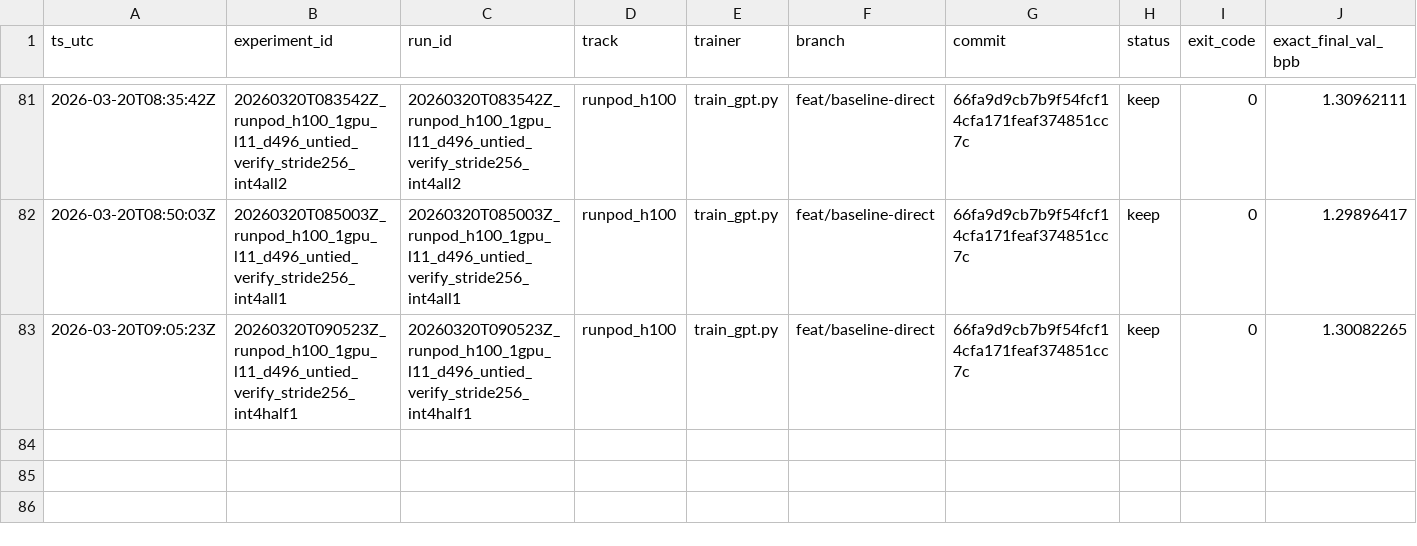
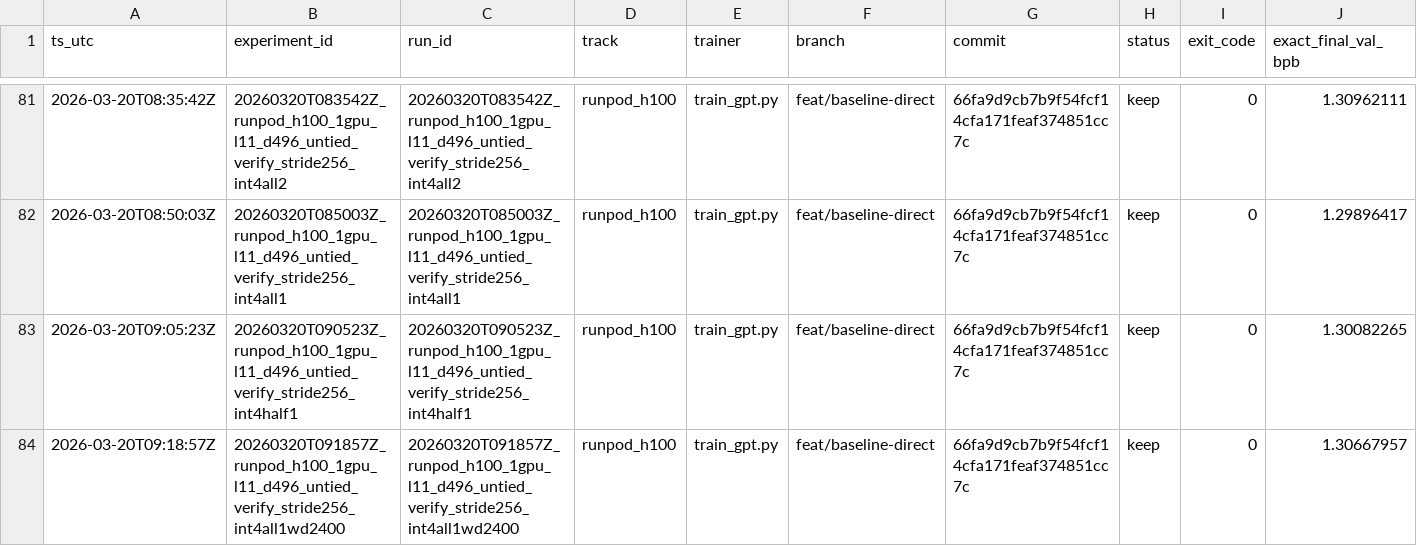
Before and after one commit to Hilo-Hilo/parameter-golf, a TSV file: results/results.tsv, drawn as a sheet; only a part is shown, gaps mark what is left out; rows hold the shown columns only; the diff names each change by its address in the sheet, - before the commit and + after, or states it on an @@ line.

```diff
--- a/results/results.tsv
+++ b/results/results.tsv
+row 84: 2026-03-20T09:18:57Z | 20260320T091857Z_runpod_h100_1gpu_l11_d496_untied_verify_stride256_int4all1wd2400 | 20260320T091857Z_runpod_h100_1gpu_l11_d496_untied_verify_stride256_int4all1wd2400 | runpod_h100 | train_gpt.py | feat/baseline-direct | 66fa9d9cb7b9f54fcf14cfa171feaf374851cc7c | keep | 0 | 1.30667957
```
Also changed, not shown: 1 other file.
